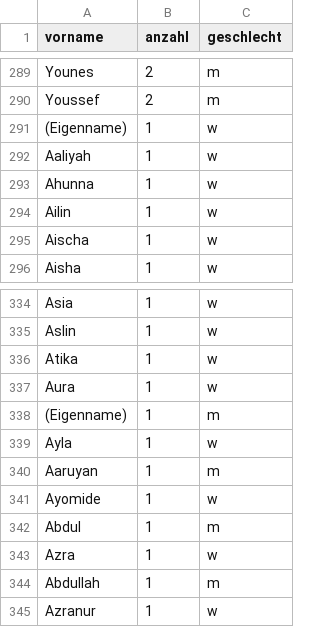
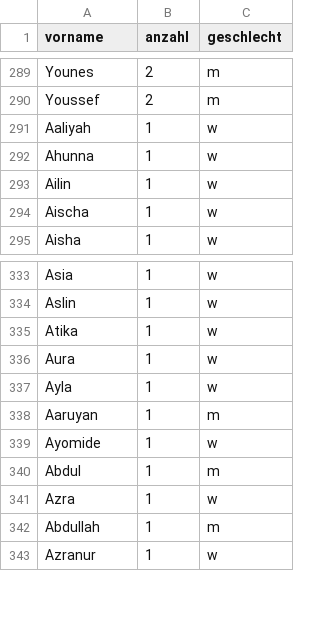
Before and after one commit to th0br0/berlin-firstnames, a CSV file: data/raw/vornamen-2012-reinickendorf.csv, drawn as a sheet; only a part is shown, gaps mark what is left out; the diff names each change by its address in the sheet, - before the commit and + after, or states it on an @@ line.

```diff
--- a/data/raw/vornamen-2012-reinickendorf.csv
+++ b/data/raw/vornamen-2012-reinickendorf.csv
-row 291: (Eigenname) | 1 | w
-row 338: (Eigenname) | 1 | m
```
Also changed, not shown: data/raw/vornamen-2012-spandau.csv, data/raw/vornamen-2012-tempelhof-schoeneberg.csv, 4 other files.
